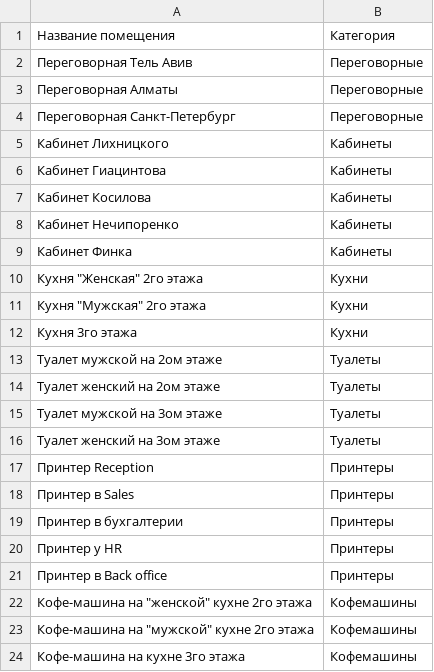
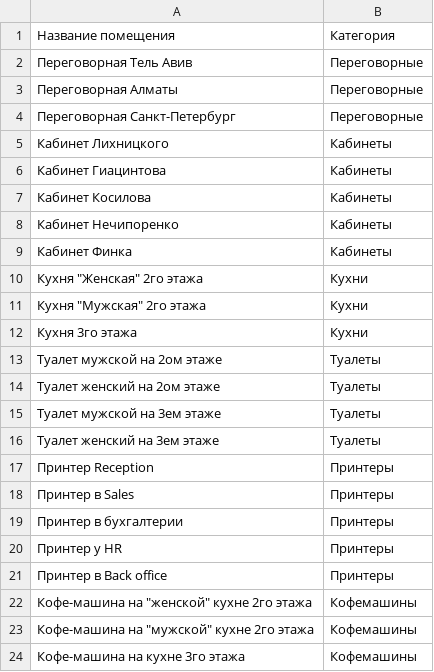
Before and after one commit to WolfSMXL/ITConcierge, a CSV file: files/csv/objects.csv, drawn as a sheet.

```diff
--- a/files/csv/objects.csv
+++ b/files/csv/objects.csv
@@ -14,4 +14,4 @@
 Туалет женский на 2ом этаже,Туалеты
-Туалет мужской на 3ом этаже,Туалеты
-Туалет женский на 3ом этаже,Туалеты
+Туалет мужской на 3ем этаже,Туалеты
+Туалет женский на 3ем этаже,Туалеты
 Принтер Reception,Принтеры
```
Also changed, not shown: 28 other files.
